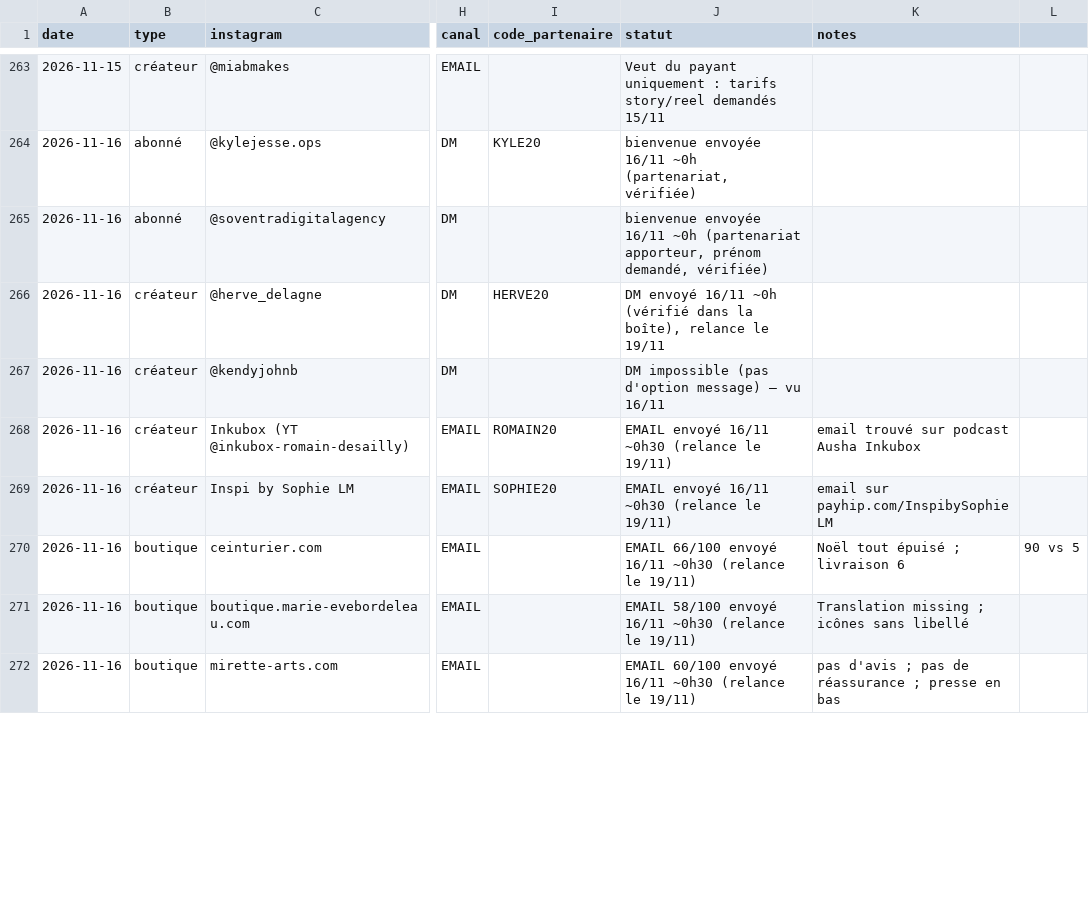
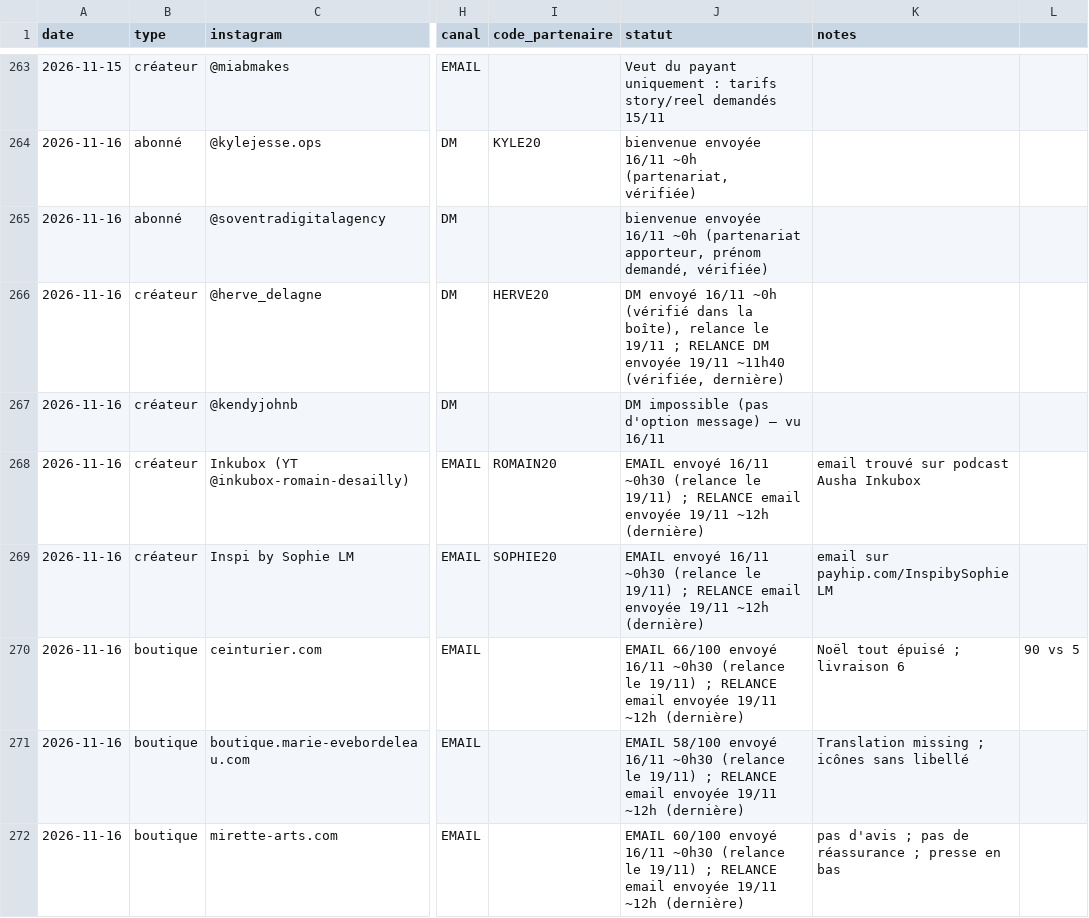
Before and after one commit to storescoreaudit-cmyk/storescore-audit.github.io, a CSV file: influenceurs.csv, drawn as a sheet; only a part is shown, gaps mark what is left out; the diff covers the shown part only; the diff names each change by its address in the sheet, - before the commit and + after, or states it on an @@ line.

```diff
--- a/influenceurs.csv
+++ b/influenceurs.csv
-J266 (statut): …le 19/11
+J266 (statut): …le 19/11 ; RELANCE DM envoyée 19/11 ~11h40 (vérifiée, dernière)
-J268:J269 (statut): …le 19/11)
+J268:J269 (statut): …le 19/11) ; RELANCE email envoyée 19/11 ~12h (dernière)
-J270 (statut): …le 19/11)
+J270 (statut): …le 19/11) ; RELANCE email envoyée 19/11 ~12h (dernière)
-J271 (statut): …le 19/11)
+J271 (statut): …le 19/11) ; RELANCE email envoyée 19/11 ~12h (dernière)
-J272 (statut): …le 19/11)
+J272 (statut): …le 19/11) ; RELANCE email envoyée 19/11 ~12h (dernière)
```
Also changed, not shown: 12 added rows and 28 edited cells elsewhere in this file.
